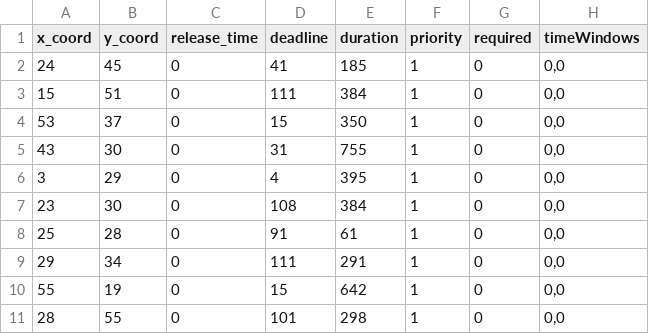
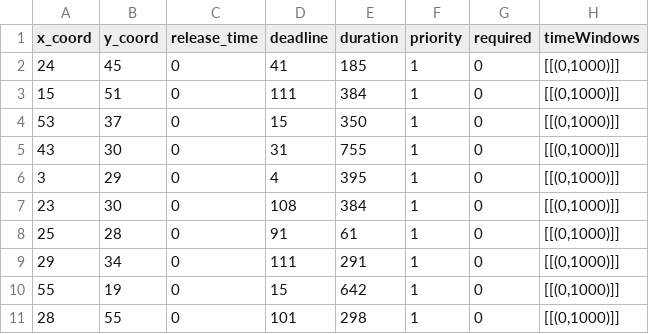
Before and after one commit to trautmaa/Task-Manager-Comps-2014-2015, a CSV file: test.csv, drawn as a sheet.

Commit message:
implemented time window input. Started looking at why greedy/vns do better than brute force ??? whaaaat

```diff
--- a/test.csv
+++ b/test.csv
@@ -1,11 +1,11 @@
 x_coord,y_coord,release_time,deadline,duration,priority,required,timeWindows
-24,45,0,41,185,1,0,"0,0"
-15,51,0,111,384,1,0,"0,0"
-53,37,0,15,350,1,0,"0,0"
-43,30,0,31,755,1,0,"0,0"
-3,29,0,4,395,1,0,"0,0"
-23,30,0,108,384,1,0,"0,0"
-25,28,0,91,61,1,0,"0,0"
-29,34,0,111,291,1,0,"0,0"
-55,19,0,15,642,1,0,"0,0"
-28,55,0,101,298,1,0,"0,0"
+24,45,0,41,185,1,0,"[[(0,1000)]]"
+15,51,0,111,384,1,0,"[[(0,1000)]]"
+53,37,0,15,350,1,0,"[[(0,1000)]]"
+43,30,0,31,755,1,0,"[[(0,1000)]]"
+3,29,0,4,395,1,0,"[[(0,1000)]]"
+23,30,0,108,384,1,0,"[[(0,1000)]]"
+25,28,0,91,61,1,0,"[[(0,1000)]]"
+29,34,0,111,291,1,0,"[[(0,1000)]]"
+55,19,0,15,642,1,0,"[[(0,1000)]]"
+28,55,0,101,298,1,0,"[[(0,1000)]]"
```
Also changed, not shown: 5 other files.
